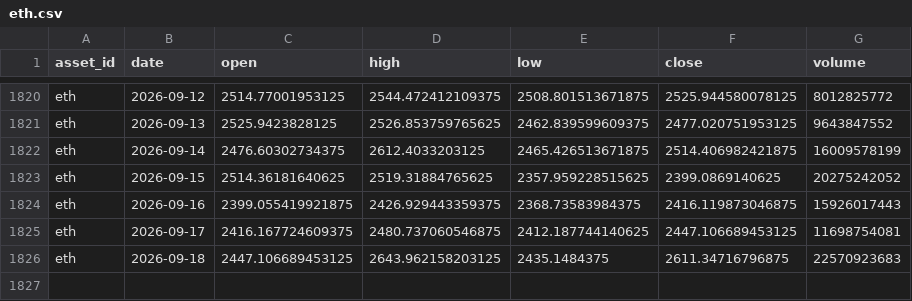
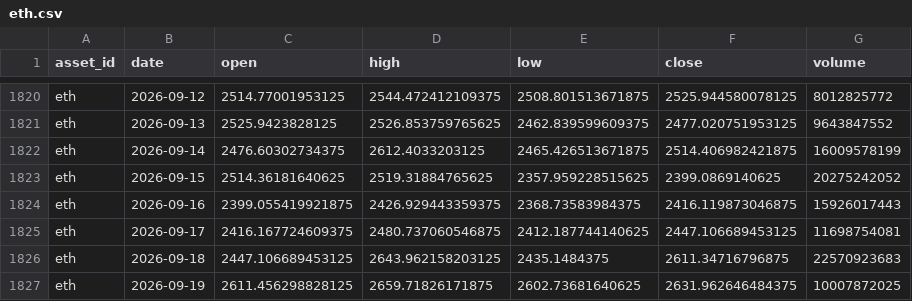
Before and after one commit to JunyiWu97/cross-asset-structure-monitor, a CSV file: data/history_public/eth.csv, drawn as a sheet; only a part is shown, gaps mark what is left out.

```diff
--- a/data/history_public/eth.csv
+++ b/data/history_public/eth.csv
@@ -1826 +1826,2 @@ eth,2026-09-17,2416.167724609375,2480.737060546875,2412.187744140625,2447.106689
 eth,2026-09-18,2447.106689453125,2643.962158203125,2435.1484375,2611.34716796875,22570923683
+eth,2026-09-19,2611.456298828125,2659.71826171875,2602.73681640625,2631.962646484375,10007872025
```
Also changed, not shown: data/climate/points/brazil_linhares.csv, data/climate/points/brazil_patrocinio.csv, 16 other files.
